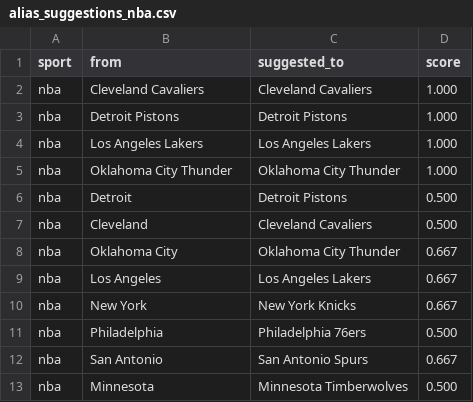
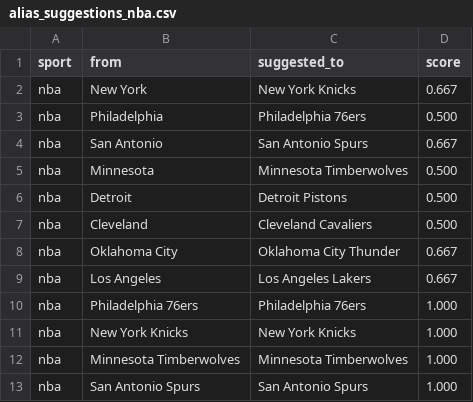
Before and after one commit to cterpening/What_Channel_Is_The_Game, a CSV file: alias_suggestions_nba.csv, drawn as a sheet.

```diff
--- a/alias_suggestions_nba.csv
+++ b/alias_suggestions_nba.csv
@@ -1,6 +1,6 @@
 sport,from,suggested_to,score
-nba,Cleveland Cavaliers,Cleveland Cavaliers,1.000
-nba,Detroit Pistons,Detroit Pistons,1.000
-nba,Los Angeles Lakers,Los Angeles Lakers,1.000
-nba,Oklahoma City Thunder,Oklahoma City Thunder,1.000
+nba,New York,New York Knicks,0.667
+nba,Philadelphia,Philadelphia 76ers,0.500
+nba,San Antonio,San Antonio Spurs,0.667
+nba,Minnesota,Minnesota Timberwolves,0.500
 nba,Detroit,Detroit Pistons,0.500
@@ -9,5 +9,5 @@ nba,Oklahoma City,Oklahoma City Thunder,0.667
 nba,Los Angeles,Los Angeles Lakers,0.667
-nba,New York,New York Knicks,0.667
-nba,Philadelphia,Philadelphia 76ers,0.500
-nba,San Antonio,San Antonio Spurs,0.667
-nba,Minnesota,Minnesota Timberwolves,0.500
+nba,Philadelphia 76ers,Philadelphia 76ers,1.000
+nba,New York Knicks,New York Knicks,1.000
+nba,Minnesota Timberwolves,Minnesota Timberwolves,1.000
+nba,San Antonio Spurs,San Antonio Spurs,1.000
```
Also changed, not shown: 3 other files.
